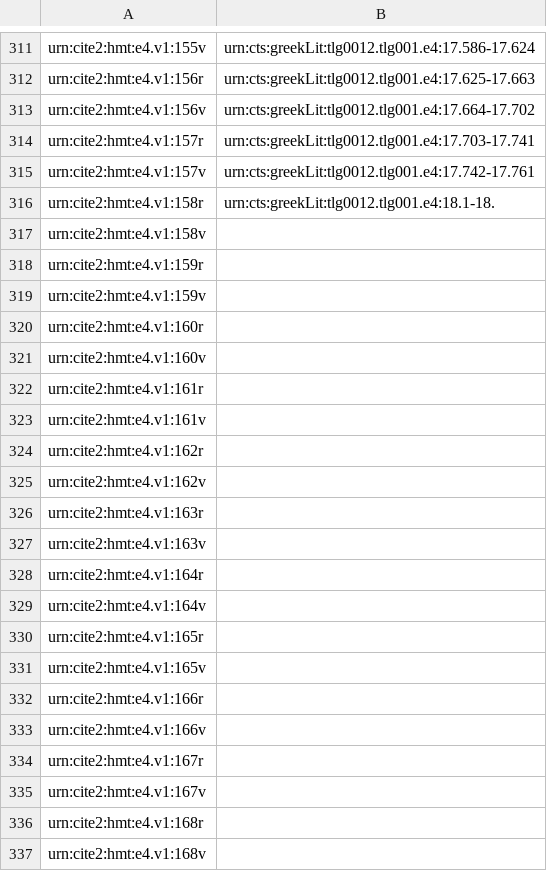
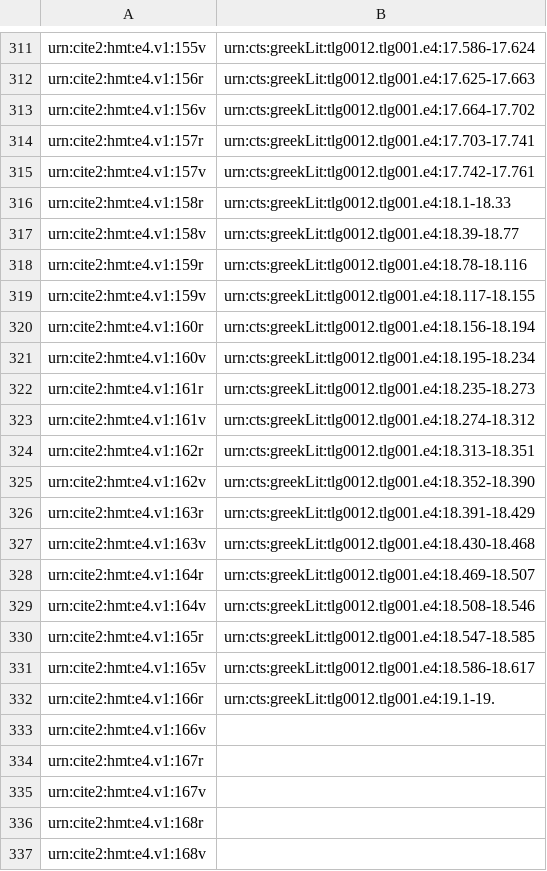
Before and after one commit to hmteditors/furman_OmegaOneTwelve, a CSV file: Elias/Folio Line Breakdown.csv, drawn as a sheet; only a part is shown, gaps mark what is left out.

Commit message:
Update Folio Line Breakdown.csv

```diff
--- a/Elias/Folio Line Breakdown.csv
+++ b/Elias/Folio Line Breakdown.csv
@@ -315,19 +315,19 @@ urn:cite2:hmt:e4.v1:157r,urn:cts:greekLit:tlg0012.tlg001.e4:17.703-17.741
 urn:cite2:hmt:e4.v1:157v,urn:cts:greekLit:tlg0012.tlg001.e4:17.742-17.761
-urn:cite2:hmt:e4.v1:158r,urn:cts:greekLit:tlg0012.tlg001.e4:18.1-18.
-urn:cite2:hmt:e4.v1:158v,
-urn:cite2:hmt:e4.v1:159r,
-urn:cite2:hmt:e4.v1:159v,
-urn:cite2:hmt:e4.v1:160r,
-urn:cite2:hmt:e4.v1:160v,
-urn:cite2:hmt:e4.v1:161r,
-urn:cite2:hmt:e4.v1:161v,
-urn:cite2:hmt:e4.v1:162r,
-urn:cite2:hmt:e4.v1:162v,
-urn:cite2:hmt:e4.v1:163r,
-urn:cite2:hmt:e4.v1:163v,
-urn:cite2:hmt:e4.v1:164r,
-urn:cite2:hmt:e4.v1:164v,
-urn:cite2:hmt:e4.v1:165r,
-urn:cite2:hmt:e4.v1:165v,
-urn:cite2:hmt:e4.v1:166r,
+urn:cite2:hmt:e4.v1:158r,urn:cts:greekLit:tlg0012.tlg001.e4:18.1-18.33
+urn:cite2:hmt:e4.v1:158v,urn:cts:greekLit:tlg0012.tlg001.e4:18.39-18.77
+urn:cite2:hmt:e4.v1:159r,urn:cts:greekLit:tlg0012.tlg001.e4:18.78-18.116
+urn:cite2:hmt:e4.v1:159v,urn:cts:greekLit:tlg0012.tlg001.e4:18.117-18.155
+urn:cite2:hmt:e4.v1:160r,urn:cts:greekLit:tlg0012.tlg001.e4:18.156-18.194
+urn:cite2:hmt:e4.v1:160v,urn:cts:greekLit:tlg0012.tlg001.e4:18.195-18.234
+urn:cite2:hmt:e4.v1:161r,urn:cts:greekLit:tlg0012.tlg001.e4:18.235-18.273
+urn:cite2:hmt:e4.v1:161v,urn:cts:greekLit:tlg0012.tlg001.e4:18.274-18.312
+urn:cite2:hmt:e4.v1:162r,urn:cts:greekLit:tlg0012.tlg001.e4:18.313-18.351
+urn:cite2:hmt:e4.v1:162v,urn:cts:greekLit:tlg0012.tlg001.e4:18.352-18.390
+urn:cite2:hmt:e4.v1:163r,urn:cts:greekLit:tlg0012.tlg001.e4:18.391-18.429
+urn:cite2:hmt:e4.v1:163v,urn:cts:greekLit:tlg0012.tlg001.e4:18.430-18.468
+urn:cite2:hmt:e4.v1:164r,urn:cts:greekLit:tlg0012.tlg001.e4:18.469-18.507
+urn:cite2:hmt:e4.v1:164v,urn:cts:greekLit:tlg0012.tlg001.e4:18.508-18.546
+urn:cite2:hmt:e4.v1:165r,urn:cts:greekLit:tlg0012.tlg001.e4:18.547-18.585
+urn:cite2:hmt:e4.v1:165v,urn:cts:greekLit:tlg0012.tlg001.e4:18.586-18.617
+urn:cite2:hmt:e4.v1:166r,urn:cts:greekLit:tlg0012.tlg001.e4:19.1-19.
 urn:cite2:hmt:e4.v1:166v,
```
